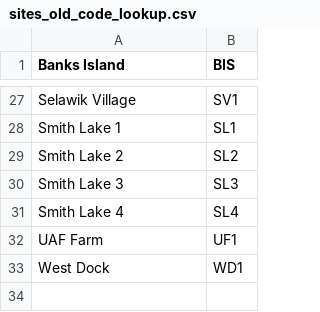
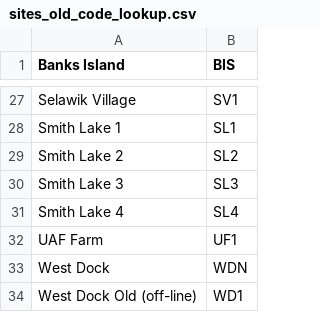
Before and after one commit to kdolgikh/datasets_processing, a CSV file: lookup_tables/sites_old_code_lookup.csv, drawn as a sheet; only a part is shown, gaps mark what is left out.

```diff
--- a/lookup_tables/sites_old_code_lookup.csv
+++ b/lookup_tables/sites_old_code_lookup.csv
@@ -32,2 +32,3 @@ Smith Lake 4,SL4
 UAF Farm,UF1
-West Dock,WD1
+West Dock,WDN
+West Dock Old (off-line),WD1
```
Also changed, not shown: 13 other files.
